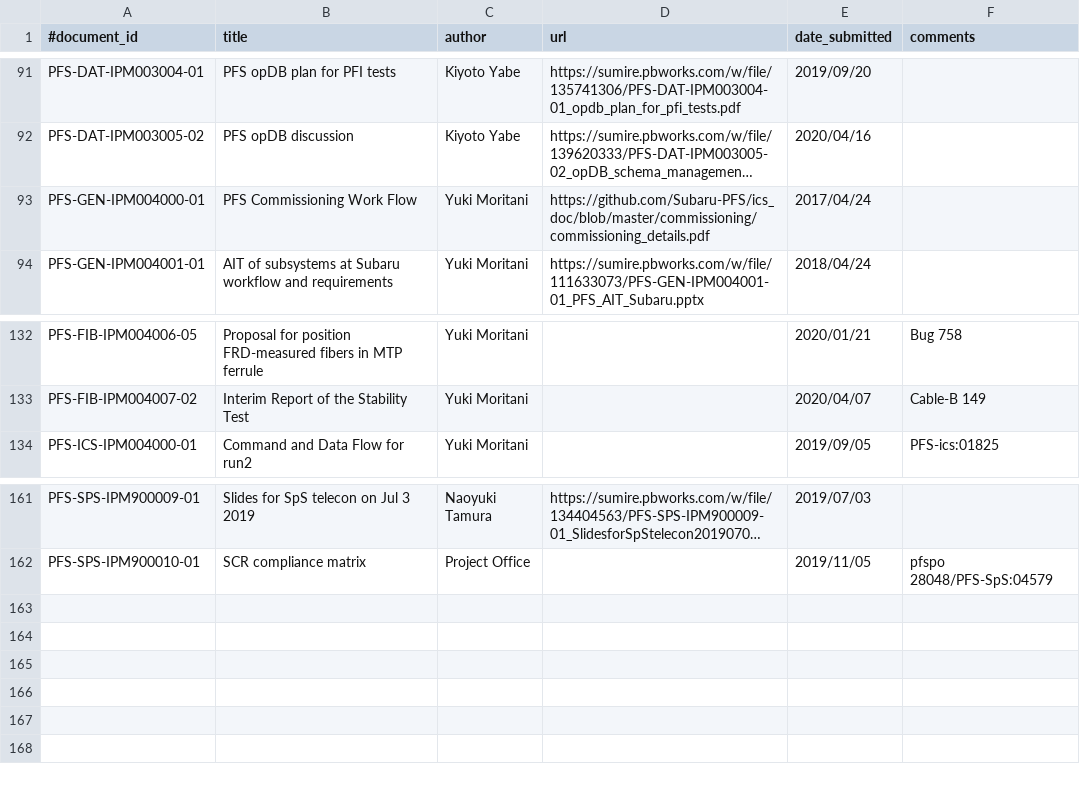
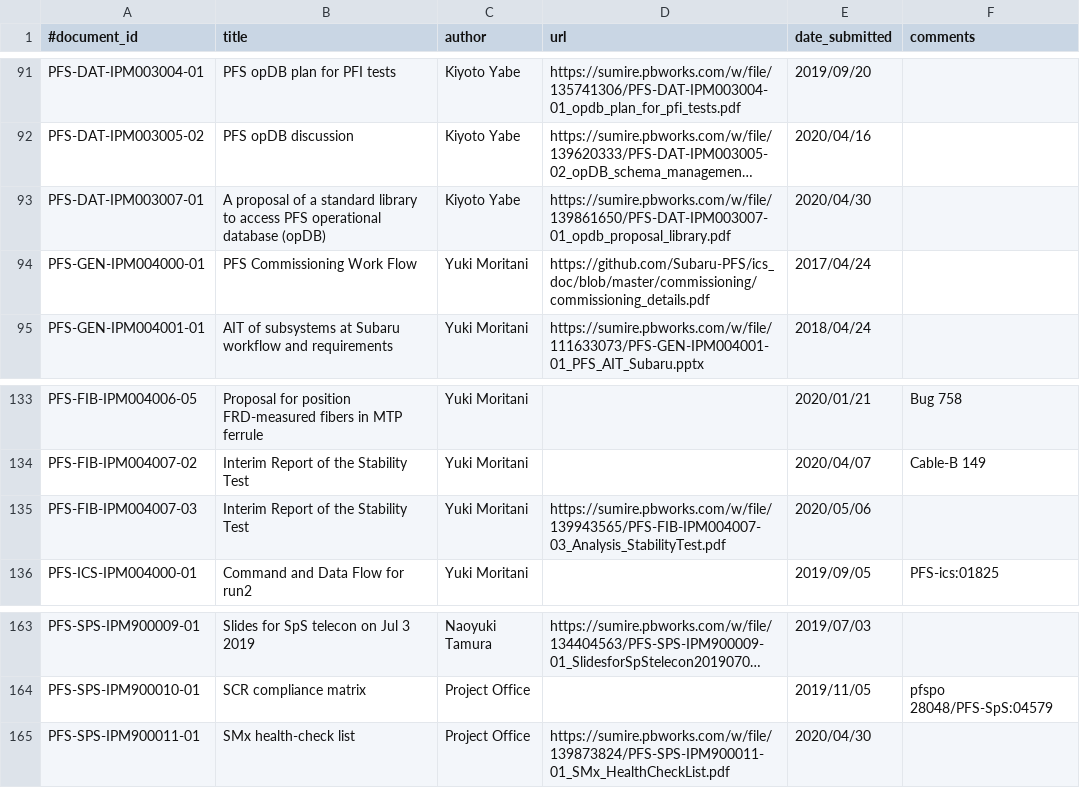
Before and after one commit to Subaru-PFS/doc, a CSV file: registries/ipmu/documents.csv, drawn as a sheet; only a part is shown, gaps mark what is left out; long unchanged cells end in …; the diff names each change by its address in the sheet, - before the commit and + after, or states it on an @@ line.

Commit message:
Added document published in May 2020.

```diff
--- a/registries/ipmu/documents.csv
+++ b/registries/ipmu/documents.csv
+row 93: PFS-DAT-IPM003007-01 | A proposal of a standard library to access PFS operational database (opDB) | Kiyoto Yabe | https://sumire.pbworks.com/w/file/139861650/PFS-DAT-IPM003007-01_opdb_proposal_library.pdf | 2020/04/30
+row 135: PFS-FIB-IPM004007-03 | Interim Report of the Stability Test | Yuki Moritani | https://sumire.pbworks.com/w/file/139943565/PFS-FIB-IPM004007-03_Analysis_StabilityTest.pdf | 2020/05/06
+row 165: PFS-SPS-IPM900011-01 | SMx health-check list | Project Office | https://sumire.pbworks.com/w/file/139873824/PFS-SPS-IPM900011-01_SMx_HealthCheckList.pdf | 2020/04/30
```
